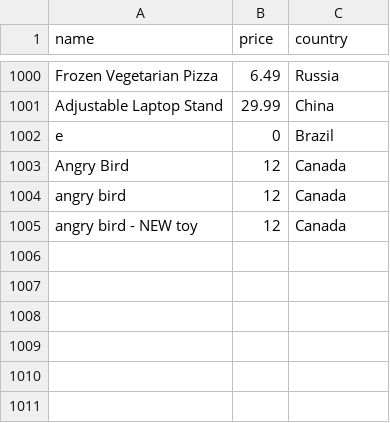
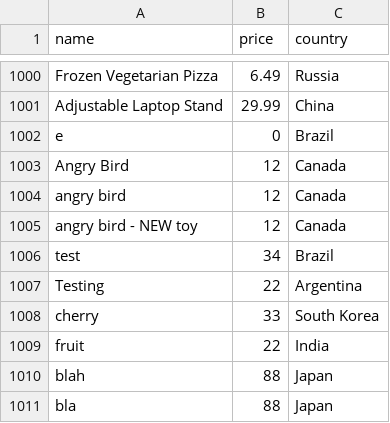
Before and after one commit to ellyburke/webdev-otufbmp, a CSV file: data/listings.csv, drawn as a sheet; only a part is shown, gaps mark what is left out.

```diff
--- a/data/listings.csv
+++ b/data/listings.csv
@@ -1005 +1005,7 @@ angry bird,12,Canada
 angry bird - NEW toy,12,Canada
+test,34,Brazil
+Testing,22,Argentina
+cherry,33,South Korea
+fruit,22,India
+blah,88,Japan
+bla,88,Japan
```
Also changed, not shown: 16 other files.
